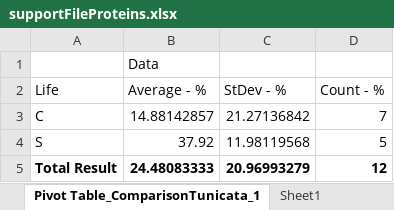
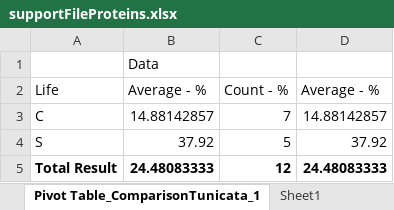
Before and after one commit to yangkangyf/ImmuneSystemArchitectures, an Excel workbook: supportFileProteins.xlsx, sheet Pivot Table_ComparisonTunicata_1, drawn as a sheet; values as stored, in another font and other column widths than the file's, no borders; removed rows and columns are numbered as before the commit, all else as after; the diff names each change by its address in the sheet, - before the commit and + after, or states it on an @@ line.

```diff
--- a/supportFileProteins.xlsx (sheet Pivot Table_ComparisonTunicata_1)
+++ b/supportFileProteins.xlsx (sheet Pivot Table_ComparisonTunicata_1)
-column C, rows 2-5: StDev - % | 21.27136842 | 11.98119568 | 20.96993279
+column D, rows 2-5: Average - % | 14.88142857 | 37.92 | 24.48083333
```
Also changed, not shown: sheet ComparisonTunicata, sheet Pivot Table_Sheet1_1, sheet Pivot Table_ComparisonTunicata_2, sheet Pivot Table_Sheet1_2, sheet Sheet1, other sheet tabs, 2 other files.
